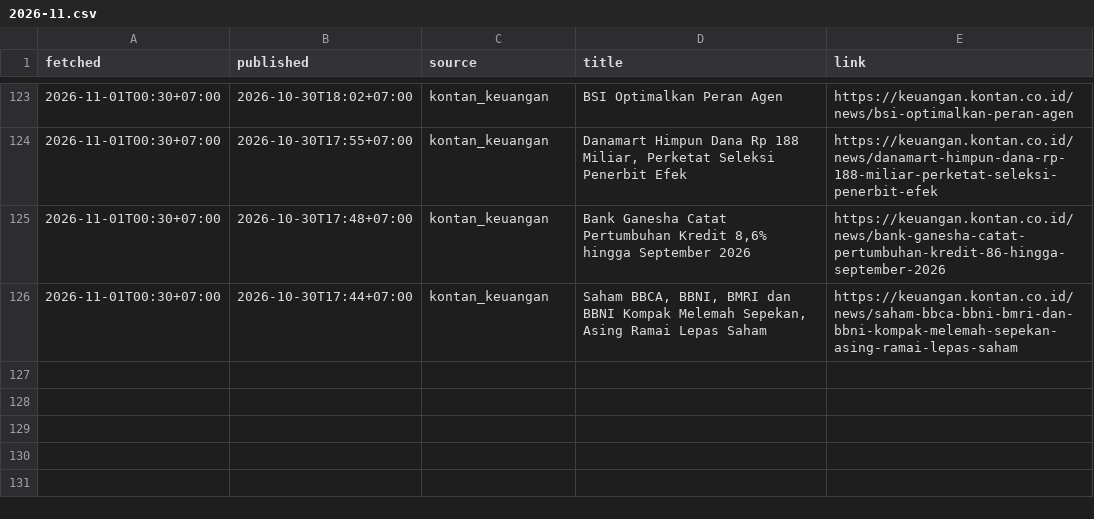
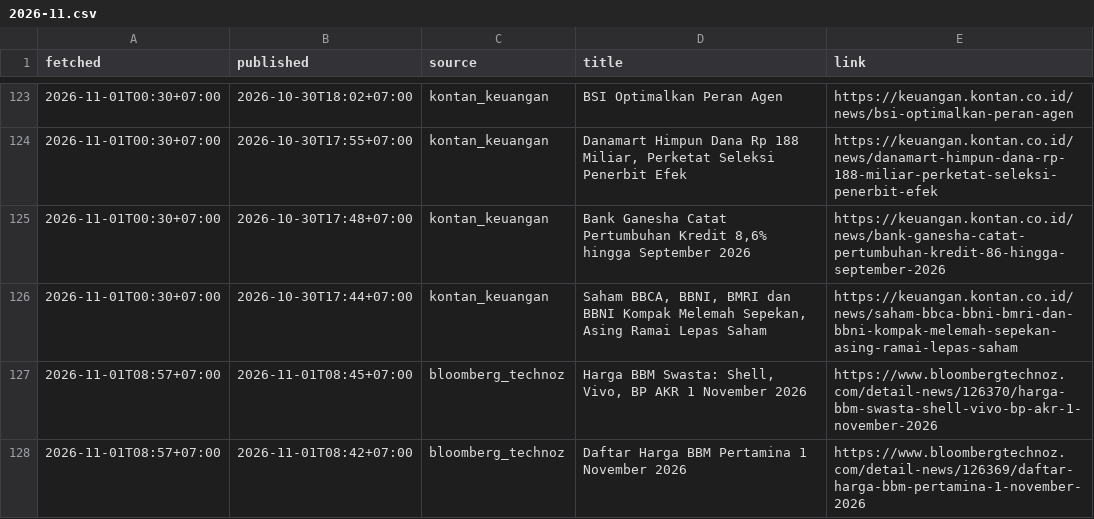
Before and after one commit to annas820/idx, a CSV file: news/2026-11.csv, drawn as a sheet; only a part is shown, gaps mark what is left out.

```diff
--- a/news/2026-11.csv
+++ b/news/2026-11.csv
@@ -126 +126,3 @@ fetched,published,source,title,link
 2026-11-01T00:30+07:00,2026-10-30T17:44+07:00,kontan_keuangan,"Saham BBCA, BBNI, BMRI dan BBNI Kompak Melemah Sepekan, Asing Ramai Lepas Saham",https://keuangan.kontan.co.id/news/saham-bbca-bbni-bmri-dan-bbni-kompak-melemah-sepekan-asing-ramai-lepas-saham
+2026-11-01T08:57+07:00,2026-11-01T08:45+07:00,bloomberg_technoz,"Harga BBM Swasta: Shell, Vivo, BP AKR 1 November 2026",https://www.bloombergtechnoz.com/detail-news/126370/harga-bbm-swasta-shell-vivo-bp-akr-1-november-2026
+2026-11-01T08:57+07:00,2026-11-01T08:42+07:00,bloomberg_technoz,Daftar Harga BBM Pertamina 1 November 2026,https://www.bloombergtechnoz.com/detail-news/126369/daftar-harga-bbm-pertamina-1-november-2026
```
Also changed, not shown: 2 other files.
